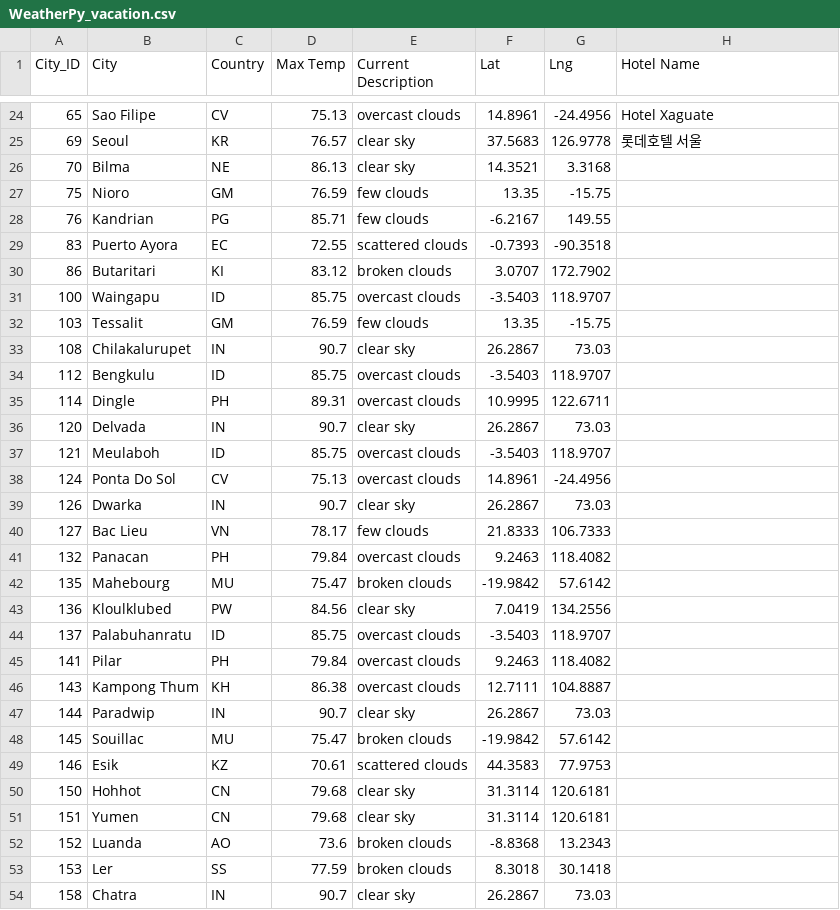
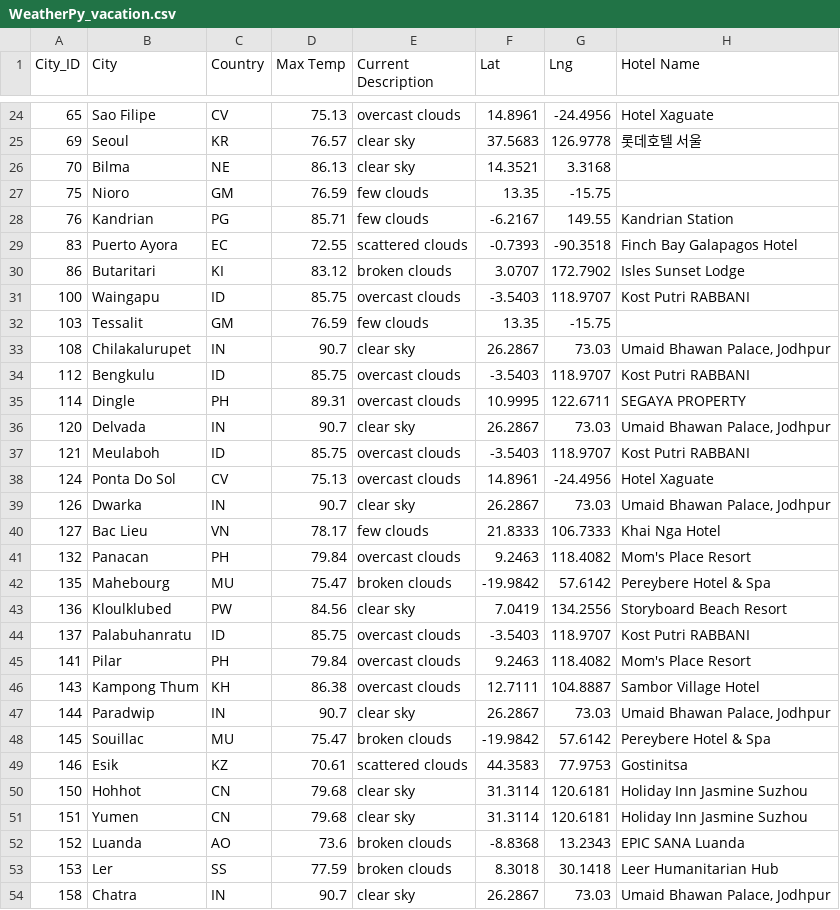
Before and after one commit to kbyph/World_Weather_Analysis, a CSV file: Vacation_Search/WeatherPy_vacation.csv, drawn as a sheet; only a part is shown, gaps mark what is left out; the diff covers the shown part only.

```diff
--- a/Vacation_Search/WeatherPy_vacation.csv
+++ b/Vacation_Search/WeatherPy_vacation.csv
@@ -27,28 +27,28 @@ City_ID,City,Country,Max Temp,Current Description,Lat,Lng,Hotel Name
 75,Nioro,GM,76.59,few clouds,13.35,-15.75,
-76,Kandrian,PG,85.71,few clouds,-6.2167,149.55,
-83,Puerto Ayora,EC,72.55,scattered clouds,-0.7393,-90.3518,
-86,Butaritari,KI,83.12,broken clouds,3.0707,172.7902,
-100,Waingapu,ID,85.75,overcast clouds,-3.5403,118.9707,
+76,Kandrian,PG,85.71,few clouds,-6.2167,149.55,Kandrian Station
+83,Puerto Ayora,EC,72.55,scattered clouds,-0.7393,-90.3518,Finch Bay Galapagos Hotel
+86,Butaritari,KI,83.12,broken clouds,3.0707,172.7902,Isles Sunset Lodge
+100,Waingapu,ID,85.75,overcast clouds,-3.5403,118.9707,Kost Putri RABBANI
 103,Tessalit,GM,76.59,few clouds,13.35,-15.75,
-108,Chilakalurupet,IN,90.7,clear sky,26.2867,73.03,
-112,Bengkulu,ID,85.75,overcast clouds,-3.5403,118.9707,
-114,Dingle,PH,89.31,overcast clouds,10.9995,122.6711,
-120,Delvada,IN,90.7,clear sky,26.2867,73.03,
-121,Meulaboh,ID,85.75,overcast clouds,-3.5403,118.9707,
-124,Ponta Do Sol,CV,75.13,overcast clouds,14.8961,-24.4956,
-126,Dwarka,IN,90.7,clear sky,26.2867,73.03,
-127,Bac Lieu,VN,78.17,few clouds,21.8333,106.7333,
-132,Panacan,PH,79.84,overcast clouds,9.2463,118.4082,
-135,Mahebourg,MU,75.47,broken clouds,-19.9842,57.6142,
-136,Kloulklubed,PW,84.56,clear sky,7.0419,134.2556,
-137,Palabuhanratu,ID,85.75,overcast clouds,-3.5403,118.9707,
-141,Pilar,PH,79.84,overcast clouds,9.2463,118.4082,
-143,Kampong Thum,KH,86.38,overcast clouds,12.7111,104.8887,
-144,Paradwip,IN,90.7,clear sky,26.2867,73.03,
-145,Souillac,MU,75.47,broken clouds,-19.9842,57.6142,
-146,Esik,KZ,70.61,scattered clouds,44.3583,77.9753,
-150,Hohhot,CN,79.68,clear sky,31.3114,120.6181,
-151,Yumen,CN,79.68,clear sky,31.3114,120.6181,
-152,Luanda,AO,73.6,broken clouds,-8.8368,13.2343,
-153,Ler,SS,77.59,broken clouds,8.3018,30.1418,
-158,Chatra,IN,90.7,clear sky,26.2867,73.03,
+108,Chilakalurupet,IN,90.7,clear sky,26.2867,73.03,"Umaid Bhawan Palace, Jodhpur"
+112,Bengkulu,ID,85.75,overcast clouds,-3.5403,118.9707,Kost Putri RABBANI
+114,Dingle,PH,89.31,overcast clouds,10.9995,122.6711,SEGAYA PROPERTY
+120,Delvada,IN,90.7,clear sky,26.2867,73.03,"Umaid Bhawan Palace, Jodhpur"
+121,Meulaboh,ID,85.75,overcast clouds,-3.5403,118.9707,Kost Putri RABBANI
+124,Ponta Do Sol,CV,75.13,overcast clouds,14.8961,-24.4956,Hotel Xaguate
+126,Dwarka,IN,90.7,clear sky,26.2867,73.03,"Umaid Bhawan Palace, Jodhpur"
+127,Bac Lieu,VN,78.17,few clouds,21.8333,106.7333,Khai Nga Hotel
+132,Panacan,PH,79.84,overcast clouds,9.2463,118.4082,Mom's Place Resort
+135,Mahebourg,MU,75.47,broken clouds,-19.9842,57.6142,Pereybere Hotel & Spa
+136,Kloulklubed,PW,84.56,clear sky,7.0419,134.2556,Storyboard Beach Resort
+137,Palabuhanratu,ID,85.75,overcast clouds,-3.5403,118.9707,Kost Putri RABBANI
+141,Pilar,PH,79.84,overcast clouds,9.2463,118.4082,Mom's Place Resort
+143,Kampong Thum,KH,86.38,overcast clouds,12.7111,104.8887,Sambor Village Hotel
+144,Paradwip,IN,90.7,clear sky,26.2867,73.03,"Umaid Bhawan Palace, Jodhpur"
+145,Souillac,MU,75.47,broken clouds,-19.9842,57.6142,Pereybere Hotel & Spa
+146,Esik,KZ,70.61,scattered clouds,44.3583,77.9753,Gostinitsa
+150,Hohhot,CN,79.68,clear sky,31.3114,120.6181,Holiday Inn Jasmine Suzhou
+151,Yumen,CN,79.68,clear sky,31.3114,120.6181,Holiday Inn Jasmine Suzhou
+152,Luanda,AO,73.6,broken clouds,-8.8368,13.2343,EPIC SANA Luanda
+153,Ler,SS,77.59,broken clouds,8.3018,30.1418,Leer Humanitarian Hub
+158,Chatra,IN,90.7,clear sky,26.2867,73.03,"Umaid Bhawan Palace, Jodhpur"
```
Also changed, not shown: 142 edited cells elsewhere in this file, 2 other files.
